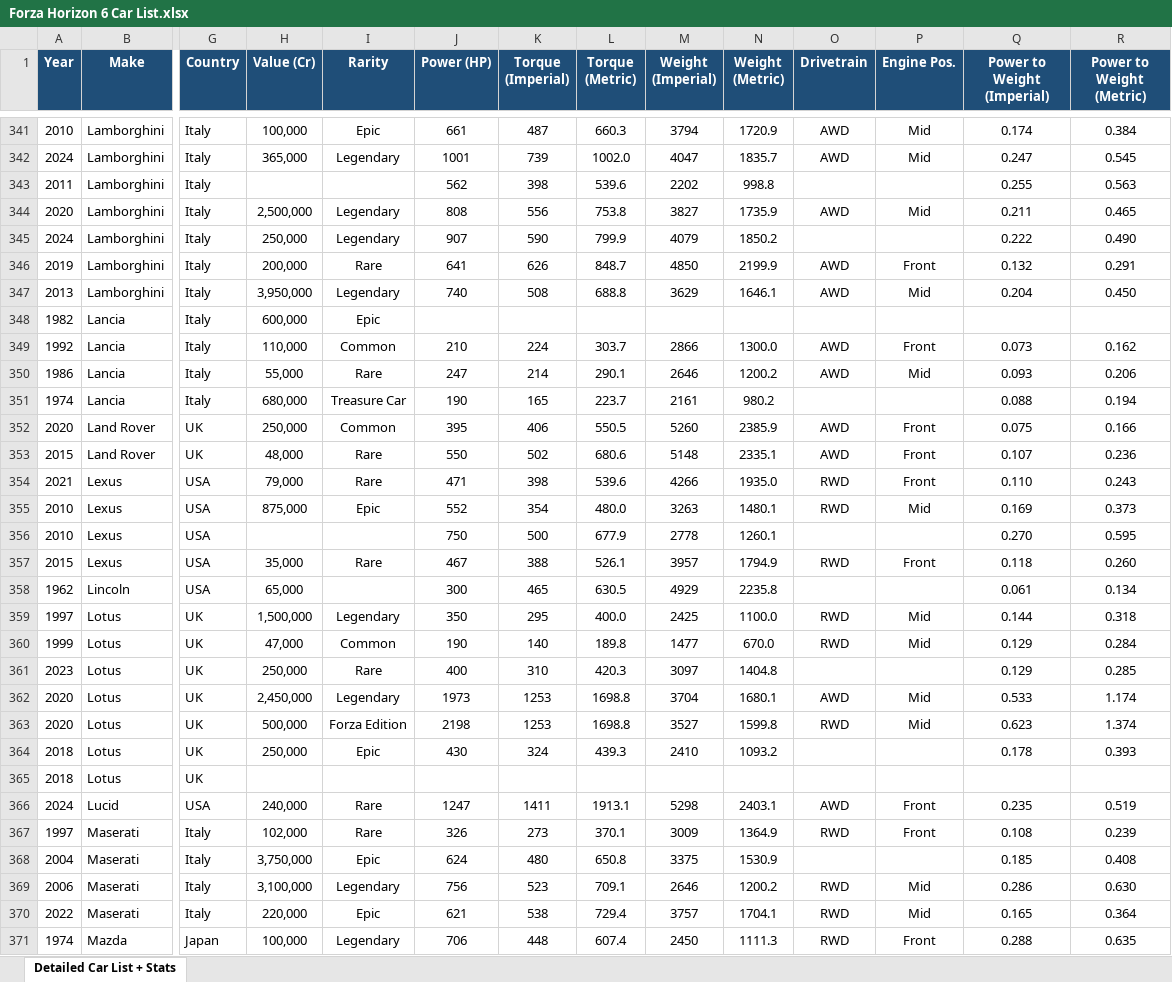
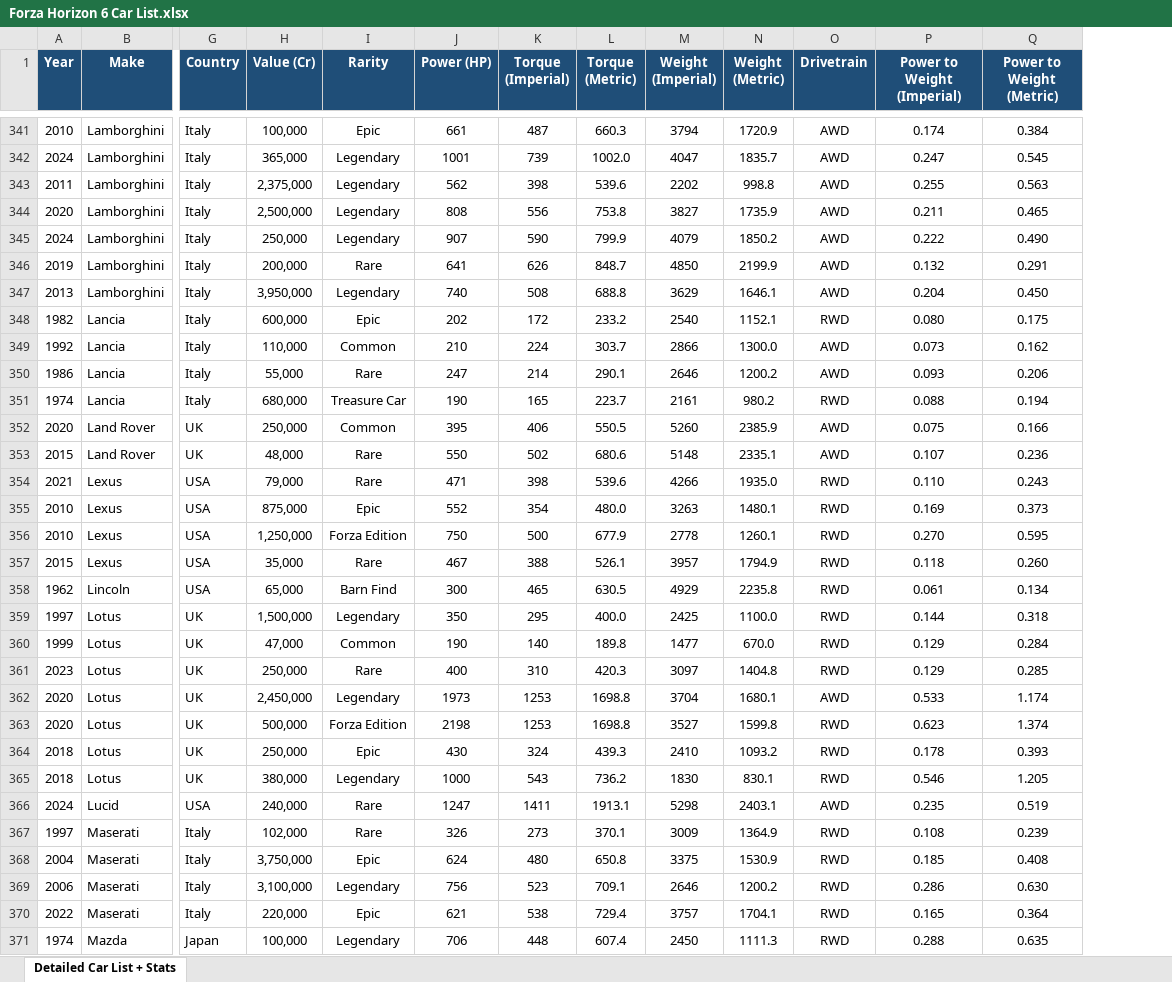
Before and after one commit to SandeepKr24/ForzaHelper, an Excel workbook: Forza Horizon 6 Car List.xlsx, sheet Detailed Car List + Stats, drawn as a sheet; only a part is shown, gaps mark what is left out; values as stored, in another font and other column widths than the file's, no borders; charts and pictures not drawn; removed rows and columns are numbered as before the commit, all else as after; the diff covers the shown part only; the diff names each change by its address in the sheet, - before the commit and + after, or states it on an @@ line.

```diff
--- a/Forza Horizon 6 Car List.xlsx (sheet Detailed Car List + Stats)
+++ b/Forza Horizon 6 Car List.xlsx (sheet Detailed Car List + Stats)
-column P (Engine Pos.), rows 341-371: Mid | Mid |  | Mid |  | Front | Mid |  | Front | Mid |  | Front | Front | Front | Mid |  | Front |  | Mid | Mid |  | Mid | Mid |  |  | Front | Front |  | Mid | Mid | Front
-H343 (Value (Cr)): (empty)
+H343 (Value (Cr)): 2,375,000
-I343 (Rarity): (empty)
+I343 (Rarity): Legendary
-O343 (Drivetrain): (empty)
+O343 (Drivetrain): AWD
-O345 (Drivetrain): (empty)
+O345 (Drivetrain): AWD
-J348 (Power (HP)): (empty)
+J348 (Power (HP)): 202
-K348 (Torque (Imperial)): (empty)
+K348 (Torque (Imperial)): 172
-L348 (Torque (Metric)): (empty)
+L348 (Torque (Metric)): 233.2
-M348 (Weight (Imperial)): (empty)
+M348 (Weight (Imperial)): 2540
-N348 (Weight (Metric)): (empty)
+N348 (Weight (Metric)): 1152.1
-O348 (Drivetrain): (empty)
+O348 (Drivetrain): RWD
-P348 (Power to Weight (Imperial)): (empty)
+P348 (Power to Weight (Imperial)): 0.080
-Q348 (Power to Weight (Metric)): (empty)
+Q348 (Power to Weight (Metric)): 0.175
-O351 (Drivetrain): (empty)
+O351 (Drivetrain): RWD
-H356 (Value (Cr)): (empty)
+H356 (Value (Cr)): 1,250,000
-I356 (Rarity): (empty)
+I356 (Rarity): Forza Edition
-O356 (Drivetrain): (empty)
+O356 (Drivetrain): RWD
-I358 (Rarity): (empty)
+I358 (Rarity): Barn Find
-O358 (Drivetrain): (empty)
+O358 (Drivetrain): RWD
-O361 (Drivetrain): (empty)
+O361 (Drivetrain): RWD
-O364:O365 (Drivetrain): (empty)
+O364:O365 (Drivetrain): RWD
-H365 (Value (Cr)): (empty)
+H365 (Value (Cr)): 380,000
-I365 (Rarity): (empty)
+I365 (Rarity): Legendary
-J365 (Power (HP)): (empty)
+J365 (Power (HP)): 1000
-K365 (Torque (Imperial)): (empty)
+K365 (Torque (Imperial)): 543
-L365 (Torque (Metric)): (empty)
+L365 (Torque (Metric)): 736.2
-M365 (Weight (Imperial)): (empty)
+M365 (Weight (Imperial)): 1830
-N365 (Weight (Metric)): (empty)
+N365 (Weight (Metric)): 830.1
-P365 (Power to Weight (Imperial)): (empty)
+P365 (Power to Weight (Imperial)): 0.546
-Q365 (Power to Weight (Metric)): (empty)
+Q365 (Power to Weight (Metric)): 1.205
-O368 (Drivetrain): (empty)
+O368 (Drivetrain): RWD
```
Also changed, not shown: 1 removed row and 296 edited cells elsewhere in this sheet, formulas that keep their value, charts or pictures.
